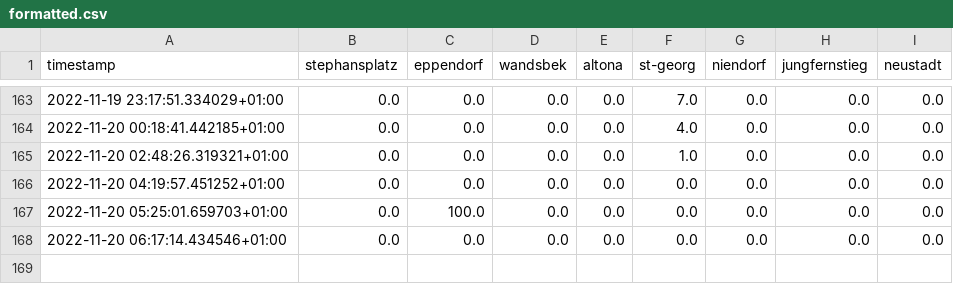
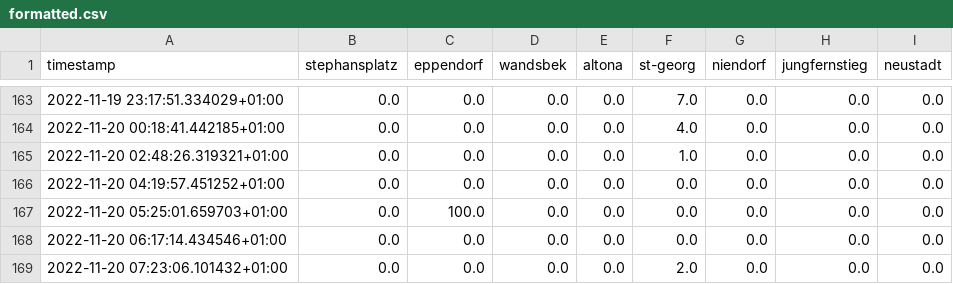
Before and after one commit to sv1990/scrape-occupancy, a CSV file: out/formatted/formatted.csv, drawn as a sheet; only a part is shown, gaps mark what is left out; the diff names each change by its address in the sheet, - before the commit and + after, or states it on an @@ line.

```diff
--- a/out/formatted/formatted.csv
+++ b/out/formatted/formatted.csv
+row 169: 2022-11-20 07:23:06.101432+01:00 | 0.0 | 0.0 | 0.0 | 0.0 | 2.0 | 0.0 | 0.0 | 0.0
```
Also changed, not shown: 1 other file.
